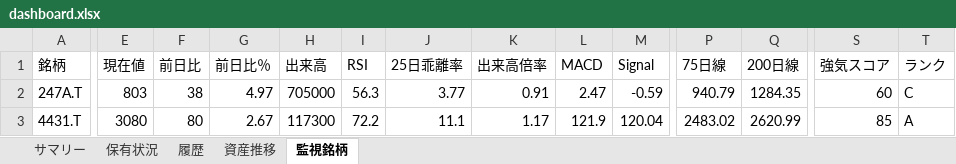
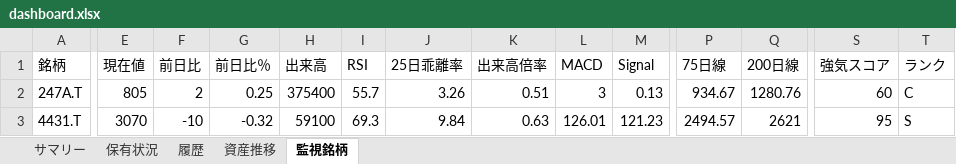
Before and after one commit to wac1223/stock_tool, an Excel workbook: dashboard.xlsx, sheet 監視銘柄, drawn as a sheet; only a part is shown, gaps mark what is left out; values as stored, in another font and other column widths than the file's, no borders; the diff covers the shown part only; the diff names each change by its address in the sheet, - before the commit and + after, or states it on an @@ line.

```diff
--- a/dashboard.xlsx (sheet 監視銘柄)
+++ b/dashboard.xlsx (sheet 監視銘柄)
-E2 (現在値): 803
+E2 (現在値): 805
-F2 (前日比): 38
+F2 (前日比): 2
-G2 (前日比％): 4.97
+G2 (前日比％): 0.25
-H2 (出来高): 705000
+H2 (出来高): 375400
-I2 (RSI): 56.3
+I2 (RSI): 55.7
-J2 (25日乖離率): 3.77
+J2 (25日乖離率): 3.26
-K2 (出来高倍率): 0.91
+K2 (出来高倍率): 0.51
-L2 (MACD): 2.47
+L2 (MACD): 3
-M2 (Signal): -0.59
+M2 (Signal): 0.13
-P2 (75日線): 940.79
+P2 (75日線): 934.67
-Q2 (200日線): 1284.35
+Q2 (200日線): 1280.76
-E3 (現在値): 3080
+E3 (現在値): 3070
-F3 (前日比): 80
+F3 (前日比): -10
-G3 (前日比％): 2.67
+G3 (前日比％): -0.32
-H3 (出来高): 117300
+H3 (出来高): 59100
-I3 (RSI): 72.2
+I3 (RSI): 69.3
-J3 (25日乖離率): 11.1
+J3 (25日乖離率): 9.84
-K3 (出来高倍率): 1.17
+K3 (出来高倍率): 0.63
-L3 (MACD): 121.9
+L3 (MACD): 126.01
-M3 (Signal): 120.04
+M3 (Signal): 121.23
-P3 (75日線): 2483.02
+P3 (75日線): 2494.57
-Q3 (200日線): 2620.99
+Q3 (200日線): 2621
-S3 (強気スコア): 85
+S3 (強気スコア): 95
-T3 (ランク): A
+T3 (ランク): S
```
Also changed, not shown: 255 edited cells elsewhere in this sheet, sheet 保有状況, sheet 履歴, sheet 資産推移, sheet サマリー, portfolio.xlsx, price_history.xlsx, 2 other files.
